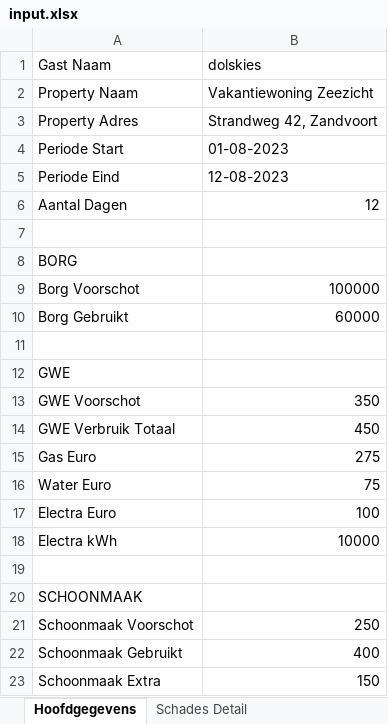
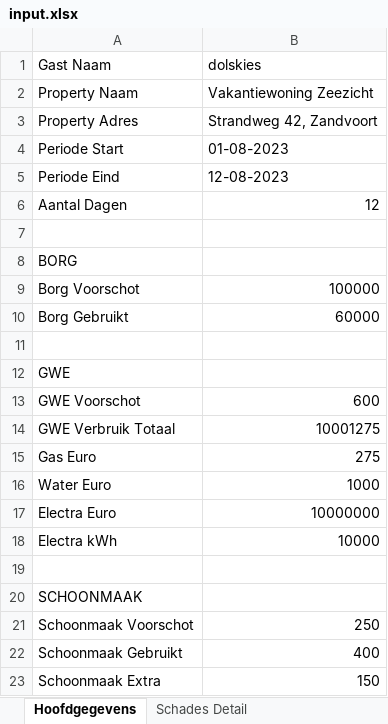
Before and after one commit to aljereau/eindafrekening-generator, an Excel workbook: input.xlsx, sheet Hoofdgegevens, drawn as a sheet; values as stored, in another font and other column widths than the file's, no borders; the diff names each change by its address in the sheet, - before the commit and + after, or states it on an @@ line.

```diff
--- a/input.xlsx (sheet Hoofdgegevens)
+++ b/input.xlsx (sheet Hoofdgegevens)
-B13 (dolskies): 350
+B13 (dolskies): 600
-B14 (dolskies): 450
+B14 (dolskies): 10001275
-B16 (dolskies): 75
+B16 (dolskies): 1000
-B17 (dolskies): 100
+B17 (dolskies): 10000000
```
Also changed, not shown: 6 other files.
